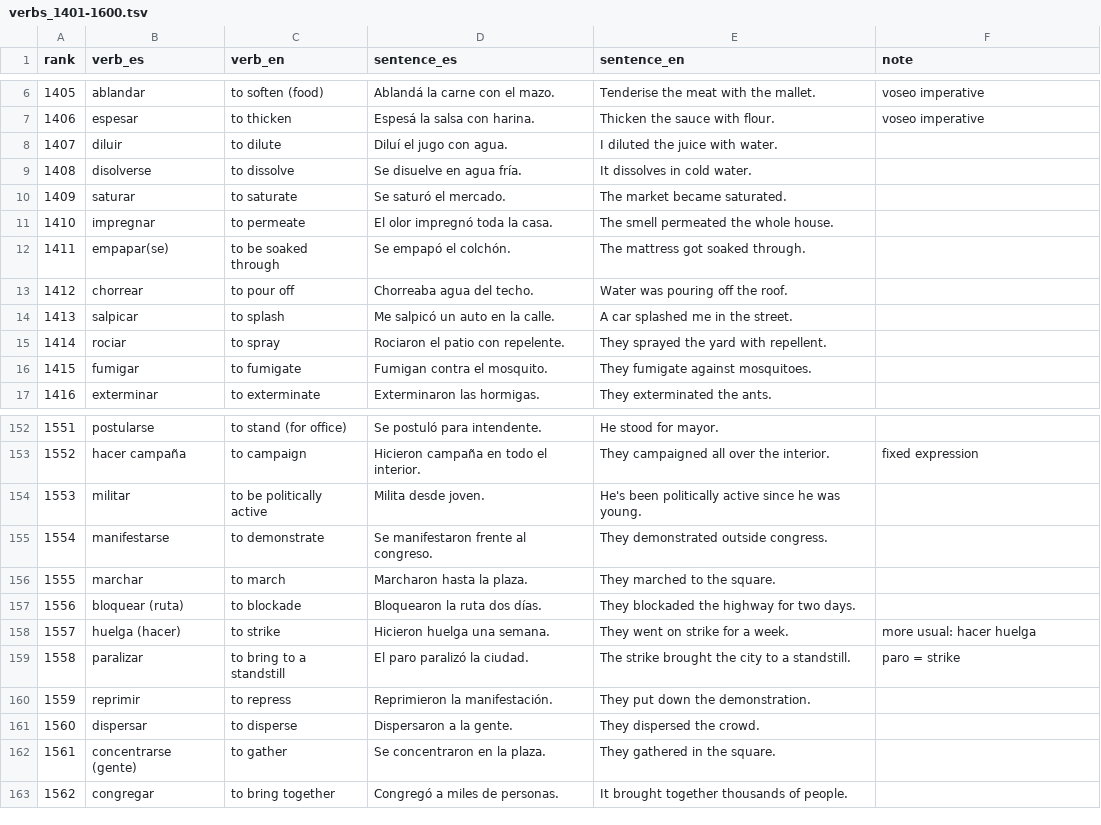
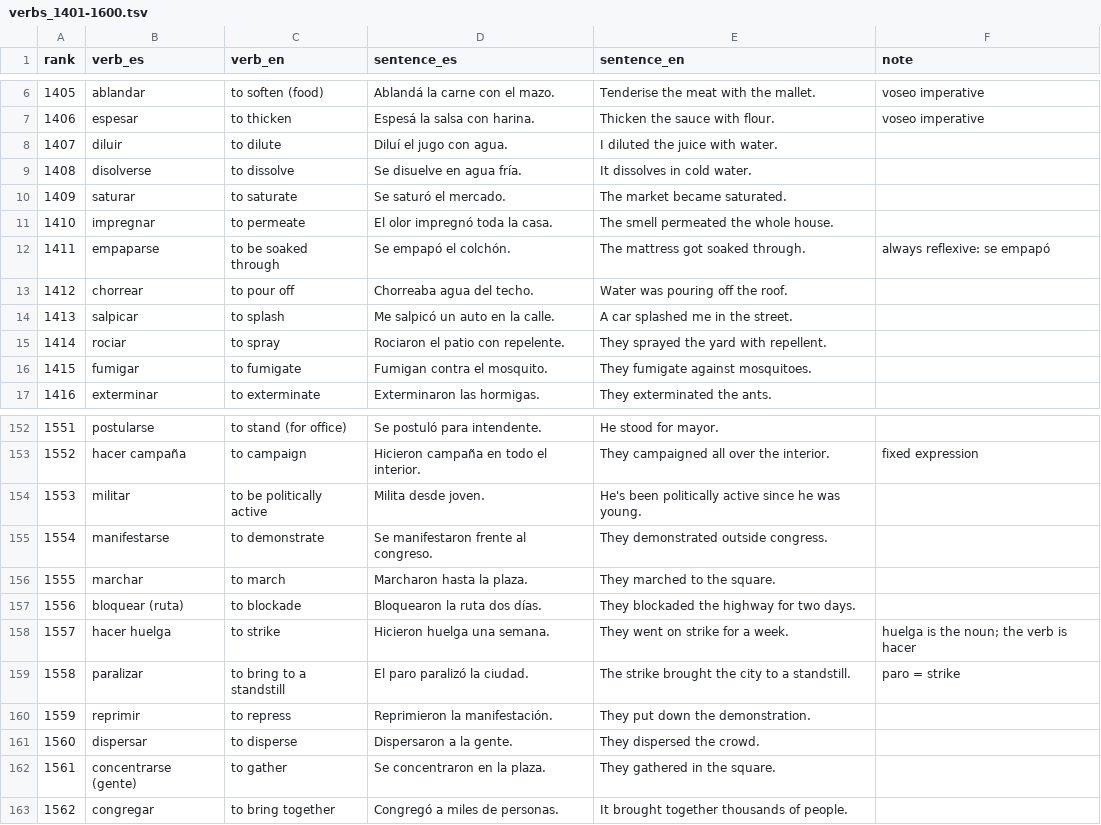
Before and after one commit to fuzzy-logic/2000-verbos, a TSV file: data/verbs_1401-1600.tsv, drawn as a sheet; only a part is shown, gaps mark what is left out.

```diff
--- a/data/verbs_1401-1600.tsv
+++ b/data/verbs_1401-1600.tsv
@@ -11,3 +11,3 @@ rank	verb_es	verb_en	sentence_es	sentence_en	note
 1410	impregnar	to permeate	El olor impregnó toda la casa.	The smell permeated the whole house.	
-1411	empapar(se)	to be soaked through	Se empapó el colchón.	The mattress got soaked through.	
+1411	empaparse	to be soaked through	Se empapó el colchón.	The mattress got soaked through.	always reflexive: se empapó
 1412	chorrear	to pour off	Chorreaba agua del techo.	Water was pouring off the roof.	
@@ -157,3 +157,3 @@ rank	verb_es	verb_en	sentence_es	sentence_en	note
 1556	bloquear (ruta)	to blockade	Bloquearon la ruta dos días.	They blockaded the highway for two days.	
-1557	huelga (hacer)	to strike	Hicieron huelga una semana.	They went on strike for a week.	more usual: hacer huelga
+1557	hacer huelga	to strike	Hicieron huelga una semana.	They went on strike for a week.	huelga is the noun; the verb is hacer
 1558	paralizar	to bring to a standstill	El paro paralizó la ciudad.	The strike brought the city to a standstill.	paro = strike
```
Also changed, not shown: data/verbs_1601-1800.tsv, data/verbs_1801-2000.tsv, 4 other files.
